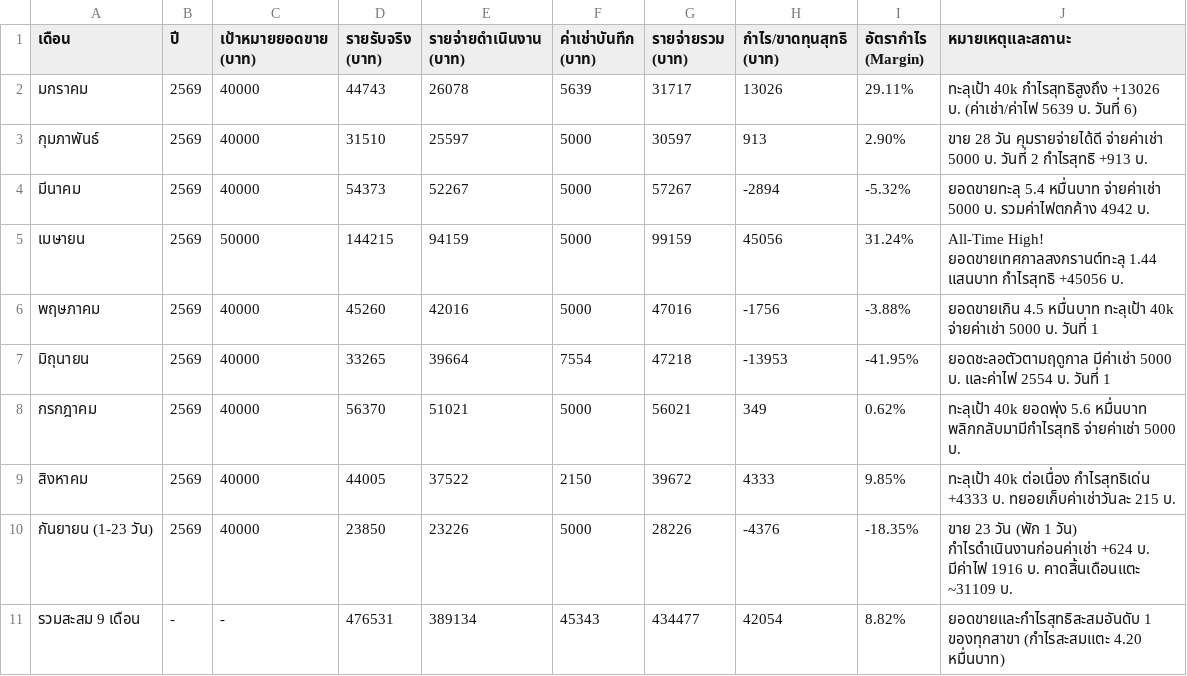
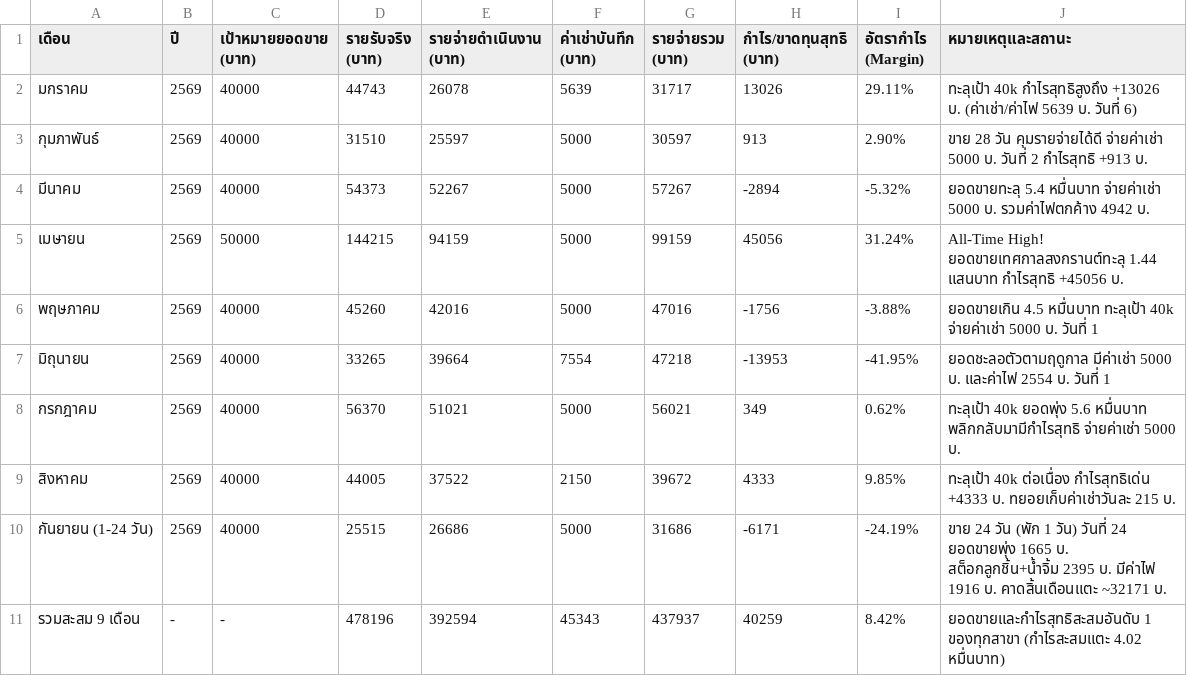
Before and after one commit to dewsun8-18/dew, a CSV file: สรุปประวัติย้อนหลัง_สาขา1.csv, drawn as a sheet.

Commit message:
Update สรุปประวัติย้อนหลัง_สาขา1.csv for Day 24 (24 Sep 2026)

```diff
--- a/สรุปประวัติย้อนหลัง_สาขา1.csv
+++ b/สรุปประวัติย้อนหลัง_สาขา1.csv
@@ -9,3 +9,3 @@
 สิงหาคม,2569,40000,44005,37522,2150,39672,4333,9.85%,ทะลุเป้า 40k ต่อเนื่อง กำไรสุทธิเด่น +4333 บ. ทยอยเก็บค่าเช่าวันละ 215 บ.
-กันยายน (1-23 วัน),2569,40000,23850,23226,5000,28226,-4376,-18.35%,ขาย 23 วัน (พัก 1 วัน) กำไรดำเนินงานก่อนค่าเช่า +624 บ. มีค่าไฟ 1916 บ. คาดสิ้นเดือนแตะ ~31109 บ.
-รวมสะสม 9 เดือน,-,-,476531,389134,45343,434477,42054,8.82%,ยอดขายและกำไรสุทธิสะสมอันดับ 1 ของทุกสาขา (กำไรสะสมแตะ 4.20 หมื่นบาท)
+กันยายน (1-24 วัน),2569,40000,25515,26686,5000,31686,-6171,-24.19%,ขาย 24 วัน (พัก 1 วัน) วันที่ 24 ยอดขายพุ่ง 1665 บ. สต็อกลูกชิ้น+น้ำจิ้ม 2395 บ. มีค่าไฟ 1916 บ. คาดสิ้นเดือนแตะ ~32171 บ.
+รวมสะสม 9 เดือน,-,-,478196,392594,45343,437937,40259,8.42%,ยอดขายและกำไรสุทธิสะสมอันดับ 1 ของทุกสาขา (กำไรสะสมแตะ 4.02 หมื่นบาท)
```
